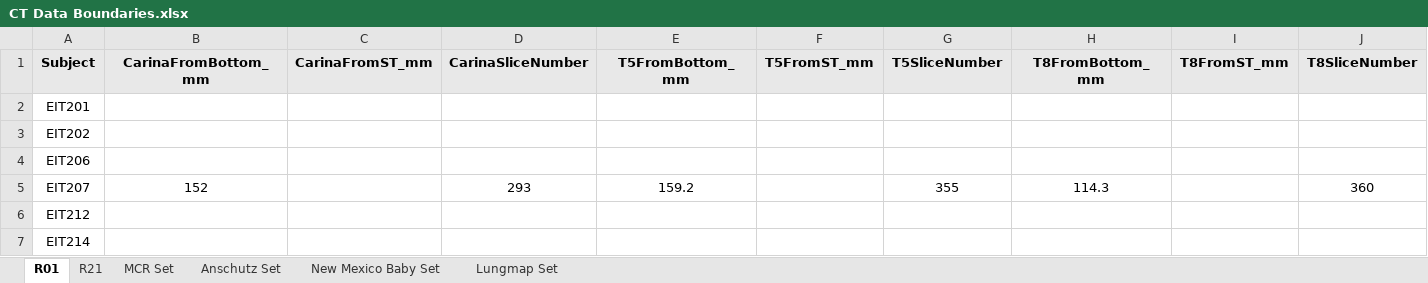
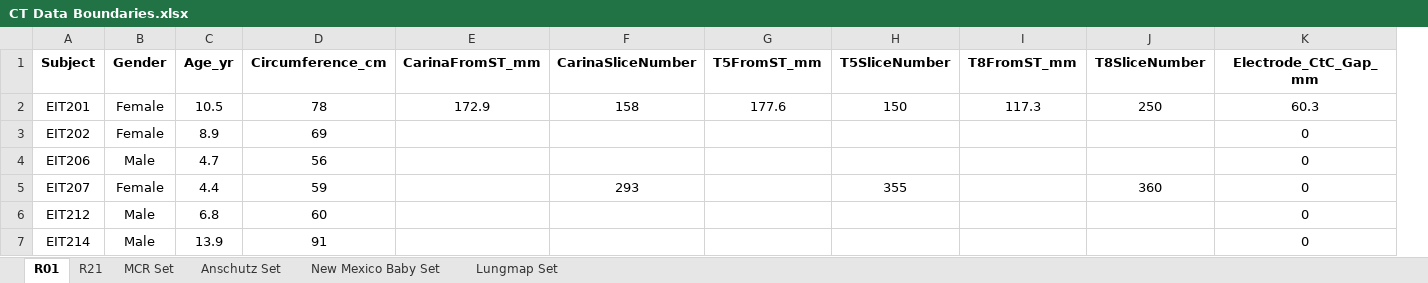
Before and after one commit to KylerHoward/OOEIT_FEM_Driver, an Excel workbook: CT Data Boundaries.xlsx, sheet R01, drawn as a sheet; values as stored, in another font and other column widths than the file's, no borders; removed rows and columns are numbered as before the commit, all else as after; the diff names each change by its address in the sheet, - before the commit and + after, or states it on an @@ line.

```diff
--- a/CT Data Boundaries.xlsx (sheet R01)
+++ b/CT Data Boundaries.xlsx (sheet R01)
-column B (CarinaFromBottom_mm), row 5: 152
+column B (Gender), rows 2-7: Female | Female | Male | Female | Male | Male
+column C (Age_yr), rows 2-7: 10.5 | 8.9 | 4.7 | 4.4 | 6.8 | 13.9
+column D (Circumference_cm), rows 2-7: 78 | 69 | 56 | 59 | 60 | 91
-column E (T5FromBottom_mm), row 5: 159.2
-column H (T8FromBottom_mm), row 5: 114.3
+column K (Electrode_CtC_Gap_mm), rows 2-7: 60.3 | 0 | 0 | 0 | 0 | 0
-A1 fill: #E8E8E8
+A1 fill: none
-E1:F1 fill: #E8E8E8
+E1:F1 fill: none
-G1:H1 fill: #E8E8E8
+G1:H1 fill: none
-I1:J1 fill: #E8E8E8
+I1:J1 fill: none
-E2 (CarinaFromST_mm): (empty)
+E2 (CarinaFromST_mm): 172.9
-F2 (CarinaSliceNumber): (empty)
+F2 (CarinaSliceNumber): 158
-G2 (T5FromST_mm): (empty)
+G2 (T5FromST_mm): 177.6
-H2 (T5SliceNumber): (empty)
+H2 (T5SliceNumber): 150
-I2 (T8FromST_mm): (empty)
+I2 (T8FromST_mm): 117.3
-J2 (T8SliceNumber): (empty)
+J2 (T8SliceNumber): 250
```
Also changed, not shown: sheet Lungmap Set, sheet New Mexico Baby Set, sheet R21, sheet Anschutz Set, sheet MCR Set, formulas that keep their value, hidden cells.
